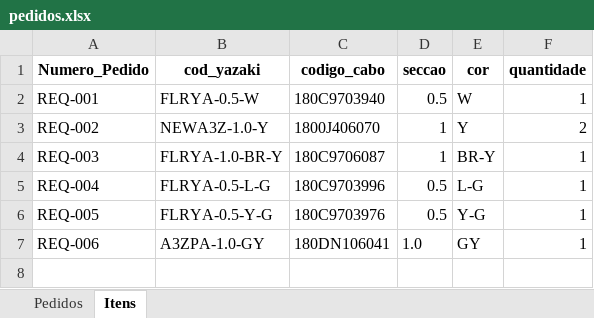
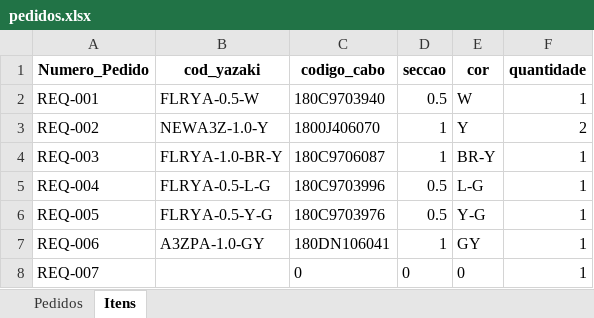
Before and after one commit to Washington-Vieira/pedidos_bobina, an Excel workbook: pedidos.xlsx, sheet Itens, drawn as a sheet; values as stored, in another font and other column widths than the file's, no borders; the diff names each change by its address in the sheet, - before the commit and + after, or states it on an @@ line.

```diff
--- a/pedidos.xlsx (sheet Itens)
+++ b/pedidos.xlsx (sheet Itens)
-D7 (seccao): 1.0
+D7 (seccao): 1
+row 8: REQ-007 |  | 0 | 0 | 0 | 1
```
Also changed, not shown: sheet Pedidos.
